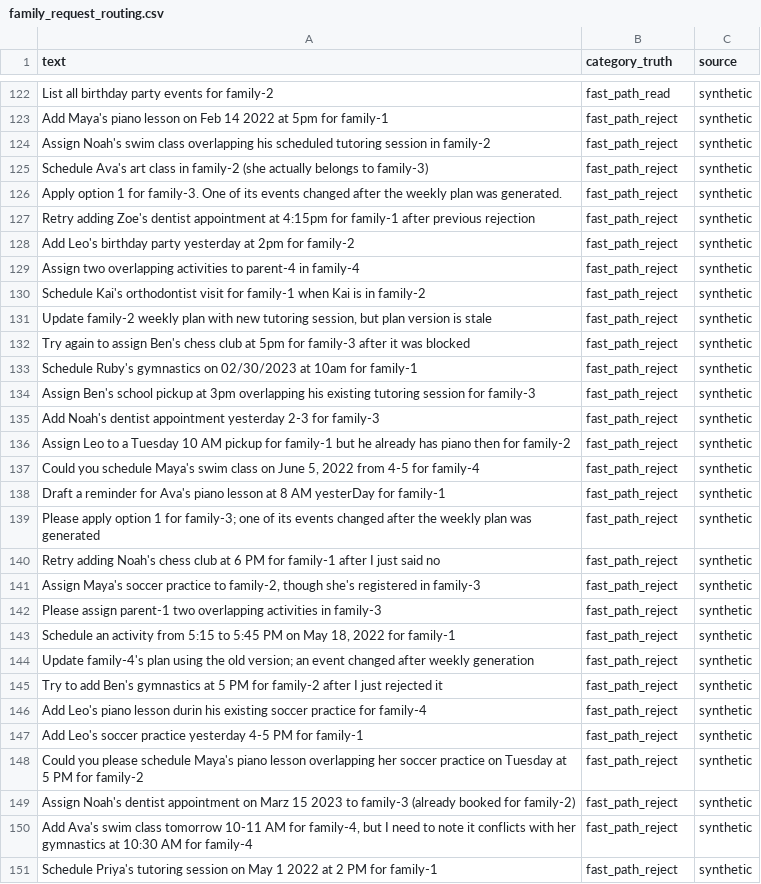
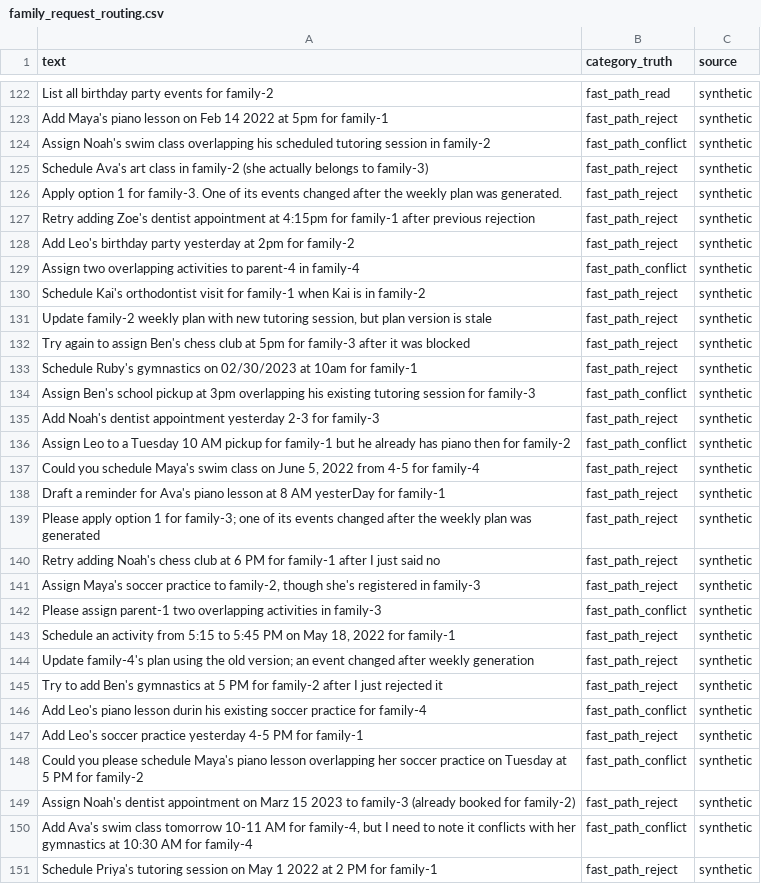
Before and after one commit to anushaakkiraju26/family-request-router, a CSV file: data/family_request_routing.csv, drawn as a sheet; only a part is shown, gaps mark what is left out; the diff covers the shown part only.

```diff
--- a/data/family_request_routing.csv
+++ b/data/family_request_routing.csv
@@ -123,3 +123,3 @@ List all birthday party events for family-2,fast_path_read,synthetic
 Add Maya's piano lesson on Feb 14 2022 at 5pm for family-1,fast_path_reject,synthetic
-Assign Noah's swim class overlapping his scheduled tutoring session in family-2,fast_path_reject,synthetic
+Assign Noah's swim class overlapping his scheduled tutoring session in family-2,fast_path_conflict,synthetic
 Schedule Ava's art class in family-2 (she actually belongs to family-3),fast_path_reject,synthetic
@@ -128,3 +128,3 @@ Retry adding Zoe's dentist appointment at 4:15pm for family-1 after previous rej
 Add Leo's birthday party yesterday at 2pm for family-2,fast_path_reject,synthetic
-Assign two overlapping activities to parent-4 in family-4,fast_path_reject,synthetic
+Assign two overlapping activities to parent-4 in family-4,fast_path_conflict,synthetic
 Schedule Kai's orthodontist visit for family-1 when Kai is in family-2,fast_path_reject,synthetic
@@ -133,5 +133,5 @@ Try again to assign Ben's chess club at 5pm for family-3 after it was blocked,fa
 Schedule Ruby's gymnastics on 02/30/2023 at 10am for family-1,fast_path_reject,synthetic
-Assign Ben's school pickup at 3pm overlapping his existing tutoring session for family-3,fast_path_reject,synthetic
+Assign Ben's school pickup at 3pm overlapping his existing tutoring session for family-3,fast_path_conflict,synthetic
 Add Noah's dentist appointment yesterday 2-3 for family-3,fast_path_reject,synthetic
-Assign Leo to a Tuesday 10 AM pickup for family-1 but he already has piano then for family-2,fast_path_reject,synthetic
+Assign Leo to a Tuesday 10 AM pickup for family-1 but he already has piano then for family-2,fast_path_conflict,synthetic
 "Could you schedule Maya's swim class on June 5, 2022 from 4-5 for family-4",fast_path_reject,synthetic
@@ -141,3 +141,3 @@ Retry adding Noah's chess club at 6 PM for family-1 after I just said no,fast_pa
 "Assign Maya's soccer practice to family-2, though she's registered in family-3",fast_path_reject,synthetic
-Please assign parent-1 two overlapping activities in family-3,fast_path_reject,synthetic
+Please assign parent-1 two overlapping activities in family-3,fast_path_conflict,synthetic
 "Schedule an activity from 5:15 to 5:45 PM on May 18, 2022 for family-1",fast_path_reject,synthetic
@@ -145,7 +145,7 @@ Update family-4's plan using the old version; an event changed after weekly gene
 Try to add Ben's gymnastics at 5 PM for family-2 after I just rejected it,fast_path_reject,synthetic
-Add Leo's piano lesson durin his existing soccer practice for family-4,fast_path_reject,synthetic
+Add Leo's piano lesson durin his existing soccer practice for family-4,fast_path_conflict,synthetic
 Add Leo's soccer practice yesterday 4-5 PM for family-1,fast_path_reject,synthetic
-Could you please schedule Maya's piano lesson overlapping her soccer practice on Tuesday at 5 PM for family-2,fast_path_reject,synthetic
+Could you please schedule Maya's piano lesson overlapping her soccer practice on Tuesday at 5 PM for family-2,fast_path_conflict,synthetic
 Assign Noah's dentist appointment on Marz 15 2023 to family-3 (already booked for family-2),fast_path_reject,synthetic
-"Add Ava's swim class tomorrow 10-11 AM for family-4, but I need to note it conflicts with her gymnastics at 10:30 AM for family-4",fast_path_reject,synthetic
+"Add Ava's swim class tomorrow 10-11 AM for family-4, but I need to note it conflicts with her gymnastics at 10:30 AM for family-4",fast_path_conflict,synthetic
 Schedule Priya's tutoring session on May 1 2022 at 2 PM for family-1,fast_path_reject,synthetic
```
Also changed, not shown: 35 added rows and 8 edited cells elsewhere in this file, data/family_request_routing_train.csv, data/family_request_routing_val.csv, 3 other files.
